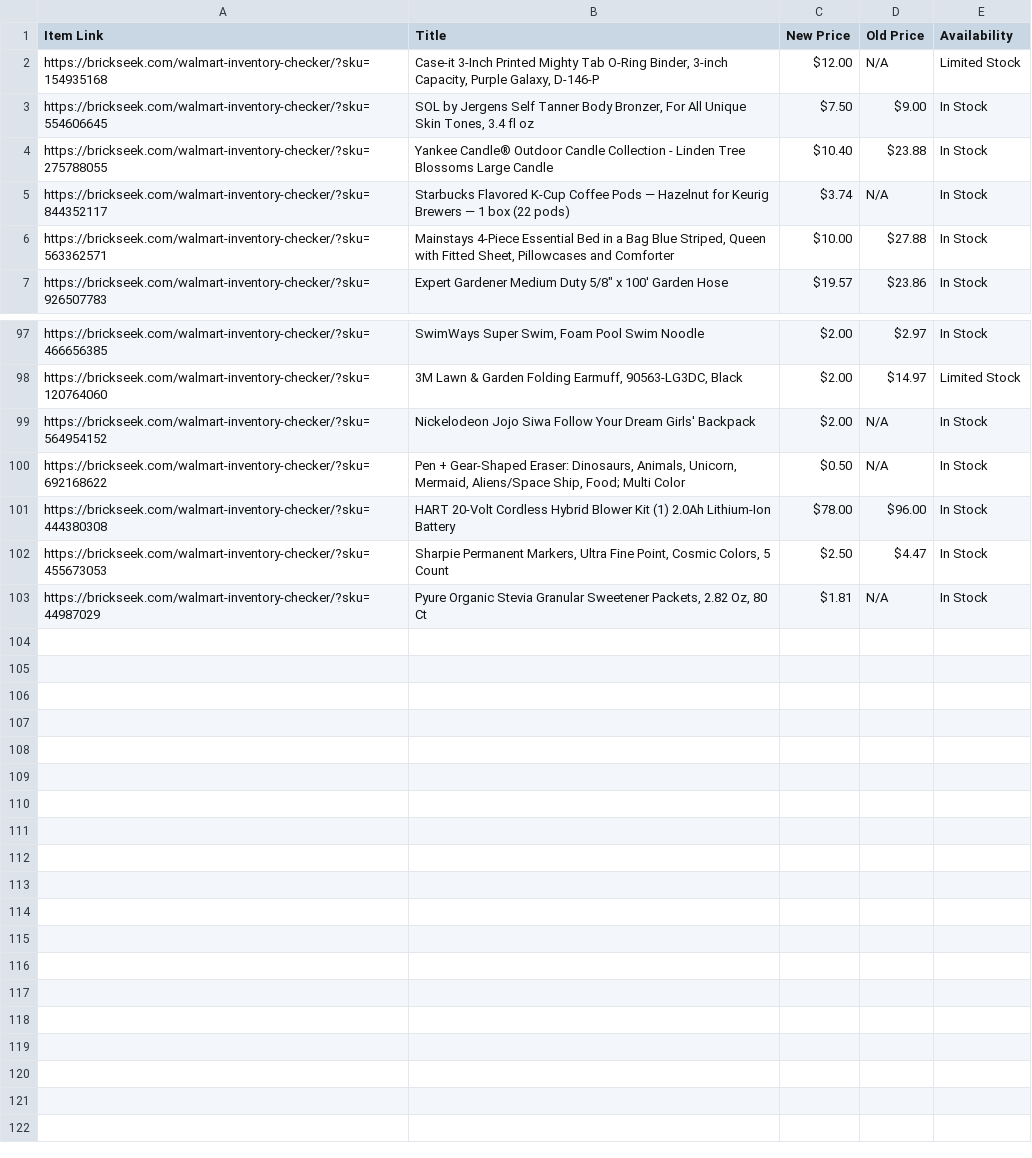
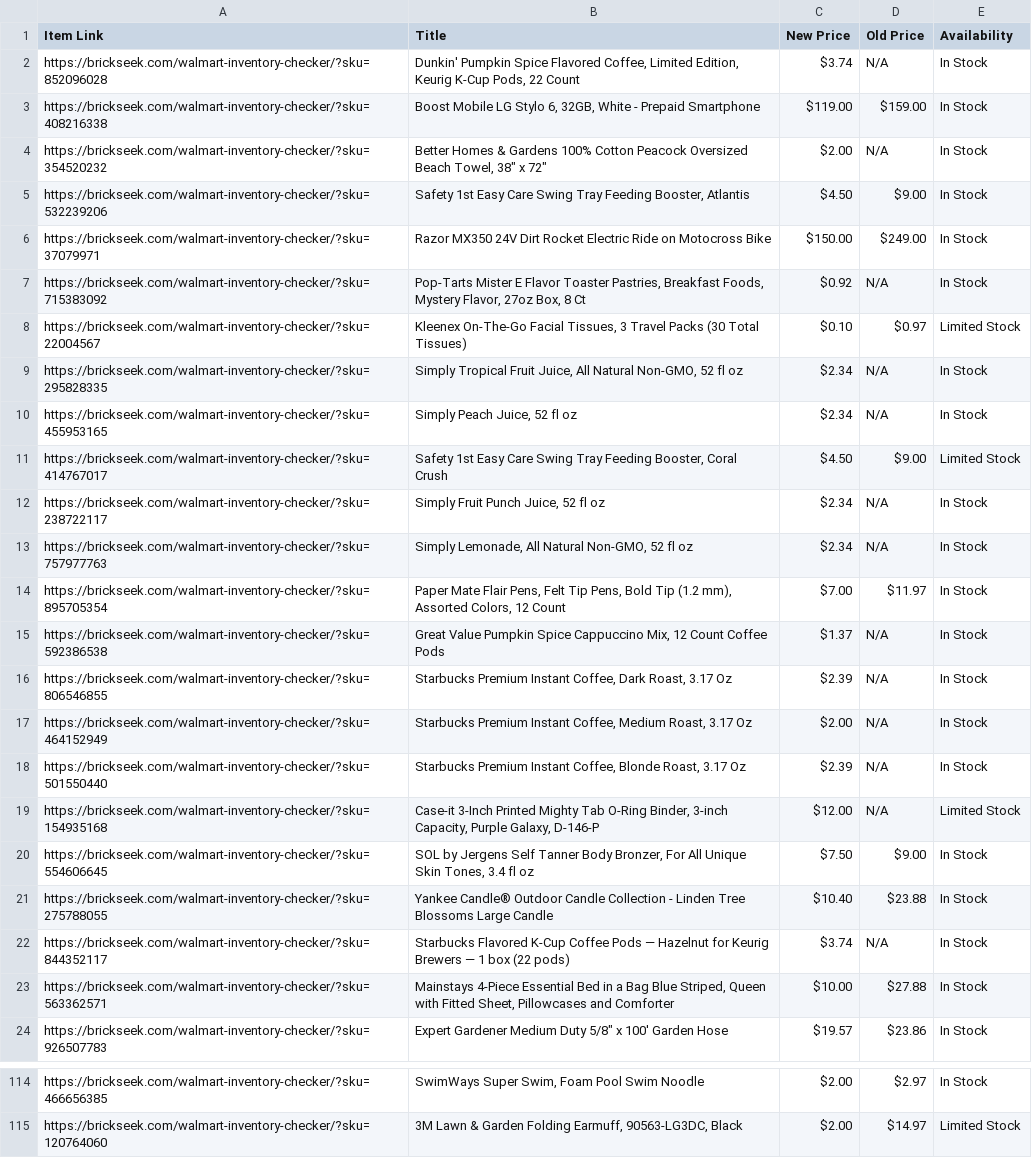
Before and after one commit to Professor42/brickseek, a CSV file: WM.csv, drawn as a sheet; only a part is shown, gaps mark what is left out; the diff covers the shown part only.

```diff
--- a/WM.csv
+++ b/WM.csv
@@ -1,2 +1,19 @@
 Item Link,Title,New Price,Old Price,Availability
+https://brickseek.com/walmart-inventory-checker/?sku=852096028,"Dunkin' Pumpkin Spice Flavored Coffee, Limited Edition, Keurig K-Cup Pods, 22 Count",$3.74,N/A,In Stock
+https://brickseek.com/walmart-inventory-checker/?sku=408216338,"Boost Mobile LG Stylo 6, 32GB, White - Prepaid Smartphone",$119.00,$159.00,In Stock
+https://brickseek.com/walmart-inventory-checker/?sku=354520232,"Better Homes & Gardens 100% Cotton Peacock Oversized Beach Towel, 38"" x 72""",$2.00,N/A,In Stock
+https://brickseek.com/walmart-inventory-checker/?sku=532239206,"Safety 1st Easy Care Swing Tray Feeding Booster, Atlantis",$4.50,$9.00,In Stock
+https://brickseek.com/walmart-inventory-checker/?sku=37079971,Razor MX350 24V Dirt Rocket Electric Ride on Motocross Bike,$150.00,$249.00,In Stock
+https://brickseek.com/walmart-inventory-checker/?sku=715383092,"Pop-Tarts Mister E Flavor Toaster Pastries, Breakfast Foods, Mystery Flavor, 27oz Box, 8 Ct",$0.92,N/A,In Stock
+https://brickseek.com/walmart-inventory-checker/?sku=22004567,"Kleenex On-The-Go Facial Tissues, 3 Travel Packs (30 Total Tissues)",$0.10,$0.97,Limited Stock
+https://brickseek.com/walmart-inventory-checker/?sku=295828335,"Simply Tropical Fruit Juice, All Natural Non-GMO, 52 fl oz",$2.34,N/A,In Stock
+https://brickseek.com/walmart-inventory-checker/?sku=455953165,"Simply Peach Juice, 52 fl oz",$2.34,N/A,In Stock
+https://brickseek.com/walmart-inventory-checker/?sku=414767017,"Safety 1st Easy Care Swing Tray Feeding Booster, Coral Crush",$4.50,$9.00,Limited Stock
+https://brickseek.com/walmart-inventory-checker/?sku=238722117,"Simply Fruit Punch Juice, 52 fl oz",$2.34,N/A,In Stock
+https://brickseek.com/walmart-inventory-checker/?sku=757977763,"Simply Lemonade, All Natural Non-GMO, 52 fl oz",$2.34,N/A,In Stock
+https://brickseek.com/walmart-inventory-checker/?sku=895705354,"Paper Mate Flair Pens, Felt Tip Pens, Bold Tip (1.2 mm), Assorted Colors, 12 Count",$7.00,$11.97,In Stock
+https://brickseek.com/walmart-inventory-checker/?sku=592386538,"Great Value Pumpkin Spice Cappuccino Mix, 12 Count Coffee Pods",$1.37,N/A,In Stock
+https://brickseek.com/walmart-inventory-checker/?sku=806546855,"Starbucks Premium Instant Coffee, Dark Roast, 3.17 Oz",$2.39,N/A,In Stock
+https://brickseek.com/walmart-inventory-checker/?sku=464152949,"Starbucks Premium Instant Coffee, Medium Roast, 3.17 Oz",$2.00,N/A,In Stock
+https://brickseek.com/walmart-inventory-checker/?sku=501550440,"Starbucks Premium Instant Coffee, Blonde Roast, 3.17 Oz",$2.39,N/A,In Stock
 https://brickseek.com/walmart-inventory-checker/?sku=154935168,"Case-it 3-Inch Printed Mighty Tab O-Ring Binder, 3-inch Capacity, Purple Galaxy, D-146-P",$12.00,N/A,Limited Stock
@@ -98,6 +115 @@ https://brickseek.com/walmart-inventory-checker/?sku=466656385,"SwimWays Super S
 https://brickseek.com/walmart-inventory-checker/?sku=120764060,"3M Lawn & Garden Folding Earmuff, 90563-LG3DC, Black",$2.00,$14.97,Limited Stock
-https://brickseek.com/walmart-inventory-checker/?sku=564954152,Nickelodeon Jojo Siwa Follow Your Dream Girls' Backpack,$2.00,N/A,In Stock
-https://brickseek.com/walmart-inventory-checker/?sku=692168622,"Pen + Gear-Shaped Eraser: Dinosaurs, Animals, Unicorn, Mermaid, Aliens/Space Ship, Food; Multi Color",$0.50,N/A,In Stock
-https://brickseek.com/walmart-inventory-checker/?sku=444380308,HART 20-Volt Cordless Hybrid Blower Kit (1) 2.0Ah Lithium-Ion Battery,$78.00,$96.00,In Stock
-https://brickseek.com/walmart-inventory-checker/?sku=455673053,"Sharpie Permanent Markers, Ultra Fine Point, Cosmic Colors, 5 Count",$2.50,$4.47,In Stock
-https://brickseek.com/walmart-inventory-checker/?sku=44987029,"Pyure Organic Stevia Granular Sweetener Packets, 2.82 Oz, 80 Ct",$1.81,N/A,In Stock
```
Also changed, not shown: 2 added rows and 2 removed rows elsewhere in this file.
